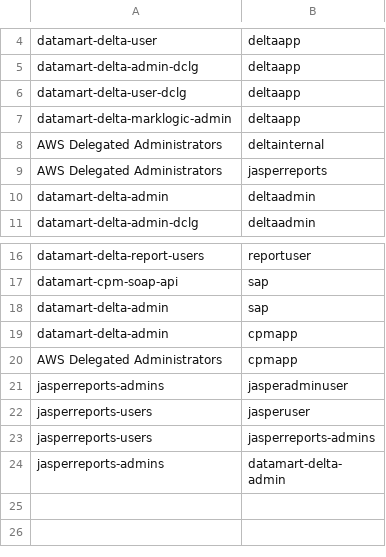
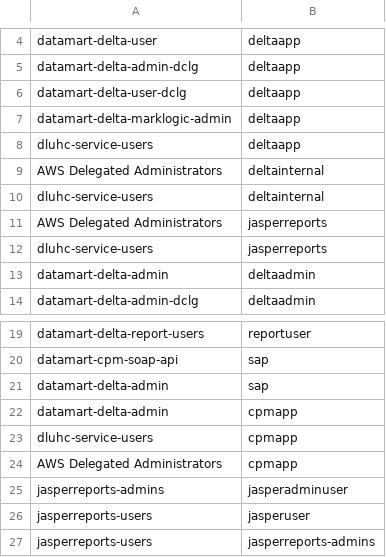
Before and after one commit to communitiesuk/delta-common-infrastructure, a CSV file: manual_scripts/active_directory/users-to-groups.csv, drawn as a sheet; only a part is shown, gaps mark what is left out; the shorter side is filled out with more unchanged rows; the diff names each change by its address in the sheet, - before the commit and + after, or states it on an @@ line.

Commit message:
Create password policy for AD service users

```diff
--- a/manual_scripts/active_directory/users-to-groups.csv
+++ b/manual_scripts/active_directory/users-to-groups.csv
+row 8: dluhc-service-users | deltaapp
+row 10: dluhc-service-users | deltainternal
+row 12: dluhc-service-users | jasperreports
+row 23: dluhc-service-users | cpmapp
```
Also changed, not shown: manual_scripts/active_directory/groups.csv, 1 other file.
